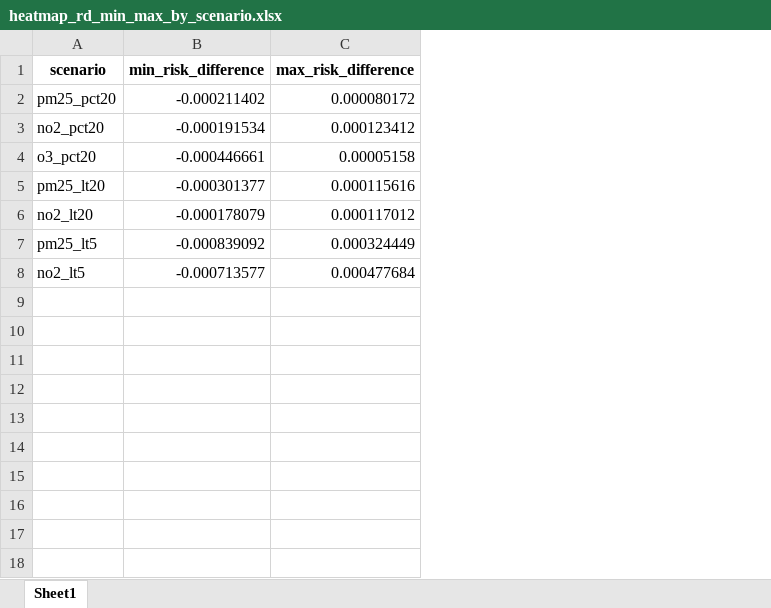
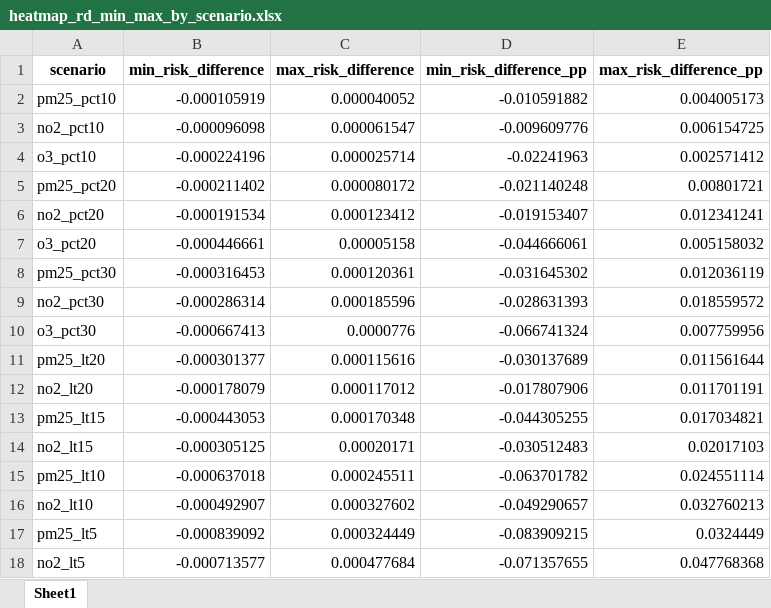
Before and after one commit to ClimChange-NewbornHealth/Contamination_PTB_G-Formula, an Excel workbook: 02_Output/G-Form/Summary_results/heatmap_rd_min_max_by_scenario.xlsx, sheet Sheet1, drawn as a sheet; values as stored, in another font and other column widths than the file's, no borders; addresses are those after the commit; the diff names each change by its address in the sheet, - before the commit and + after, or states it on an @@ line.

```diff
--- a/02_Output/G-Form/Summary_results/heatmap_rd_min_max_by_scenario.xlsx (sheet Sheet1)
+++ b/02_Output/G-Form/Summary_results/heatmap_rd_min_max_by_scenario.xlsx (sheet Sheet1)
+column D (min_risk_difference_pp), rows 5-7: -0.021140248 | -0.019153407 | -0.044666061; rows 11-12: -0.030137689 | -0.017807906; rows 17-18: -0.083909215 | -0.071357655
+column E (max_risk_difference_pp), rows 5-7: 0.00801721 | 0.012341241 | 0.005158032; rows 11-12: 0.011561644 | 0.011701191; rows 17-18: 0.0324449 | 0.047768368
+row 2: pm25_pct10 | -0.000105919 | 0.000040052 | -0.010591882 | 0.004005173
+row 3: no2_pct10 | -0.000096098 | 0.000061547 | -0.009609776 | 0.006154725
+row 4: o3_pct10 | -0.000224196 | 0.000025714 | -0.02241963 | 0.002571412
+row 8: pm25_pct30 | -0.000316453 | 0.000120361 | -0.031645302 | 0.012036119
+row 9: no2_pct30 | -0.000286314 | 0.000185596 | -0.028631393 | 0.018559572
+row 10: o3_pct30 | -0.000667413 | 0.0000776 | -0.066741324 | 0.007759956
+row 13: pm25_lt15 | -0.000443053 | 0.000170348 | -0.044305255 | 0.017034821
+row 14: no2_lt15 | -0.000305125 | 0.00020171 | -0.030512483 | 0.02017103
+row 15: pm25_lt10 | -0.000637018 | 0.000245511 | -0.063701782 | 0.024551114
+row 16: no2_lt10 | -0.000492907 | 0.000327602 | -0.049290657 | 0.032760213
```
Also changed, not shown: 02_Output/G-Form/Summary_results/Table_population_effects_summary.xlsx, 02_Output/G-Form/Summary_results/no2_lt10_point_estimates.xlsx, 31 other files.
